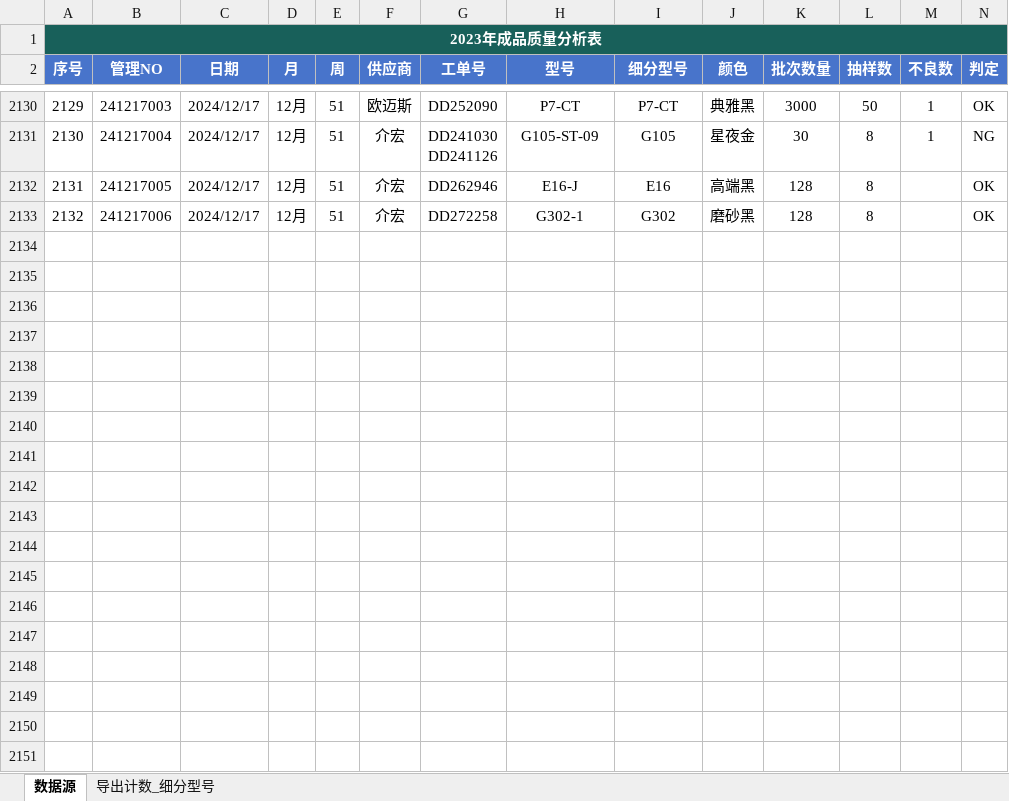
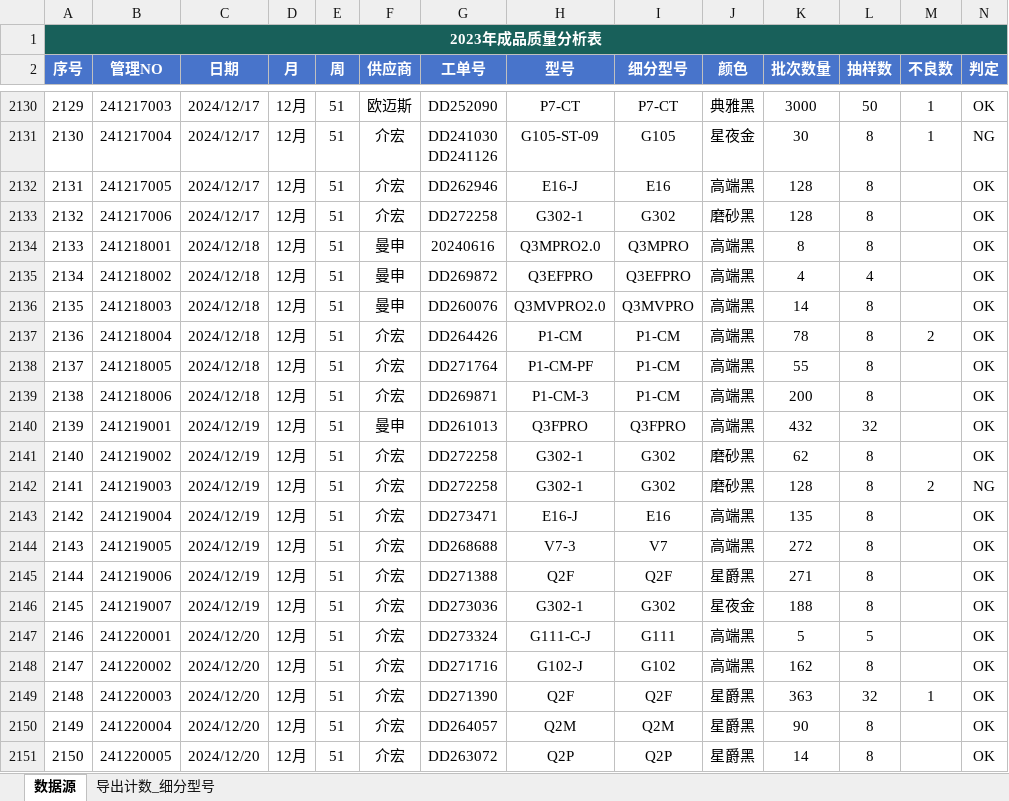
Before and after one commit to jayqunding1988/python_to_charts, an Excel workbook: product_data_of_oem.xlsx, sheet 数据源, drawn as a sheet; only a part is shown, gaps mark what is left out; values as stored, in another font and other column widths than the file's, no borders; conditional formats and table styles not drawn; rows hold the shown columns only; the diff covers the shown part only; the diff names each change by its address in the sheet, - before the commit and + after, or states it on an @@ line.

Commit message:
excel data

```diff
--- a/product_data_of_oem.xlsx (sheet 数据源)
+++ b/product_data_of_oem.xlsx (sheet 数据源)
+row 2134: 2133 | 241218001 | 2024/12/18 | 12月 | 51 | 曼申 | 20240616 | Q3MPRO2.0 | Q3MPRO | 高端黑 | 8 | 8 |  | OK
+row 2135: 2134 | 241218002 | 2024/12/18 | 12月 | 51 | 曼申 | DD269872 | Q3EFPRO | Q3EFPRO | 高端黑 | 4 | 4 |  | OK
+row 2136: 2135 | 241218003 | 2024/12/18 | 12月 | 51 | 曼申 | DD260076 | Q3MVPRO2.0 | Q3MVPRO | 高端黑 | 14 | 8 |  | OK
+row 2137: 2136 | 241218004 | 2024/12/18 | 12月 | 51 | 介宏 | DD264426 | P1-CM | P1-CM | 高端黑 | 78 | 8 | 2 | OK
+row 2138: 2137 | 241218005 | 2024/12/18 | 12月 | 51 | 介宏 | DD271764 | P1-CM-PF | P1-CM | 高端黑 | 55 | 8 |  | OK
+row 2139: 2138 | 241218006 | 2024/12/18 | 12月 | 51 | 介宏 | DD269871 | P1-CM-3 | P1-CM | 高端黑 | 200 | 8 |  | OK
+row 2140: 2139 | 241219001 | 2024/12/19 | 12月 | 51 | 曼申 | DD261013 | Q3FPRO | Q3FPRO | 高端黑 | 432 | 32 |  | OK
+row 2141: 2140 | 241219002 | 2024/12/19 | 12月 | 51 | 介宏 | DD272258 | G302-1 | G302 | 磨砂黑 | 62 | 8 |  | OK
+row 2142: 2141 | 241219003 | 2024/12/19 | 12月 | 51 | 介宏 | DD272258 | G302-1 | G302 | 磨砂黑 | 128 | 8 | 2 | NG
+row 2143: 2142 | 241219004 | 2024/12/19 | 12月 | 51 | 介宏 | DD273471 | E16-J | E16 | 高端黑 | 135 | 8 |  | OK
+row 2144: 2143 | 241219005 | 2024/12/19 | 12月 | 51 | 介宏 | DD268688 | V7-3 | V7 | 高端黑 | 272 | 8 |  | OK
+row 2145: 2144 | 241219006 | 2024/12/19 | 12月 | 51 | 介宏 | DD271388 | Q2F | Q2F | 星爵黑 | 271 | 8 |  | OK
+row 2146: 2145 | 241219007 | 2024/12/19 | 12月 | 51 | 介宏 | DD273036 | G302-1 | G302 | 星夜金 | 188 | 8 |  | OK
+row 2147: 2146 | 241220001 | 2024/12/20 | 12月 | 51 | 介宏 | DD273324 | G111-C-J | G111 | 高端黑 | 5 | 5 |  | OK
+row 2148: 2147 | 241220002 | 2024/12/20 | 12月 | 51 | 介宏 | DD271716 | G102-J | G102 | 高端黑 | 162 | 8 |  | OK
+row 2149: 2148 | 241220003 | 2024/12/20 | 12月 | 51 | 介宏 | DD271390 | Q2F | Q2F | 星爵黑 | 363 | 32 | 1 | OK
+row 2150: 2149 | 241220004 | 2024/12/20 | 12月 | 51 | 介宏 | DD264057 | Q2M | Q2M | 星爵黑 | 90 | 8 |  | OK
+row 2151: 2150 | 241220005 | 2024/12/20 | 12月 | 51 | 介宏 | DD263072 | Q2P | Q2P | 星爵黑 | 14 | 8 |  | OK
```
Also changed, not shown: 46 added rows elsewhere in this sheet.
